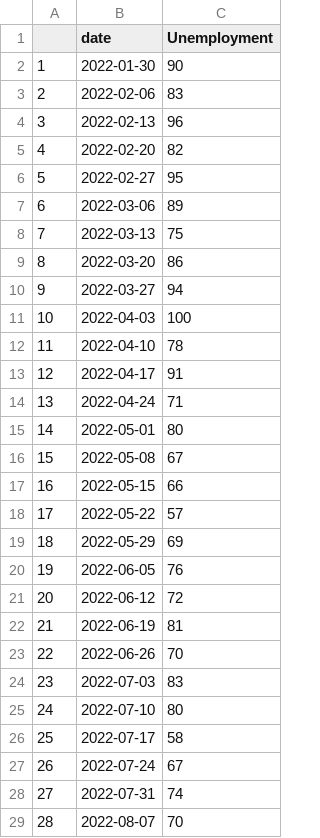
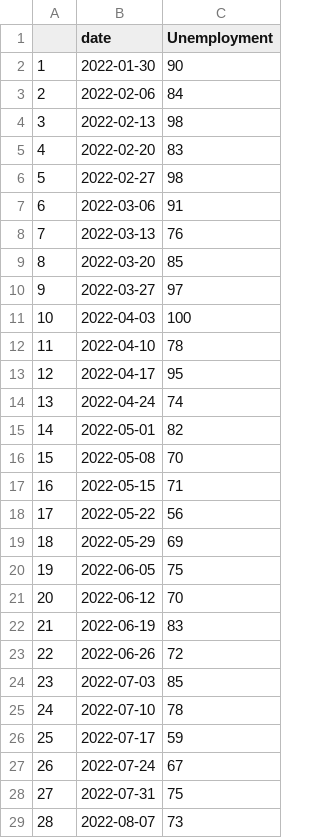
Before and after one commit to Dabra56/tracker, a CSV file: gtrend_unemployment.csv, drawn as a sheet; only a part is shown; the diff covers the shown part only.

```diff
--- a/gtrend_unemployment.csv
+++ b/gtrend_unemployment.csv
@@ -2,28 +2,28 @@
 "1",2022-01-30,90
-"2",2022-02-06,83
-"3",2022-02-13,96
-"4",2022-02-20,82
-"5",2022-02-27,95
-"6",2022-03-06,89
-"7",2022-03-13,75
-"8",2022-03-20,86
-"9",2022-03-27,94
+"2",2022-02-06,84
+"3",2022-02-13,98
+"4",2022-02-20,83
+"5",2022-02-27,98
+"6",2022-03-06,91
+"7",2022-03-13,76
+"8",2022-03-20,85
+"9",2022-03-27,97
 "10",2022-04-03,100
 "11",2022-04-10,78
-"12",2022-04-17,91
-"13",2022-04-24,71
-"14",2022-05-01,80
-"15",2022-05-08,67
-"16",2022-05-15,66
-"17",2022-05-22,57
+"12",2022-04-17,95
+"13",2022-04-24,74
+"14",2022-05-01,82
+"15",2022-05-08,70
+"16",2022-05-15,71
+"17",2022-05-22,56
 "18",2022-05-29,69
-"19",2022-06-05,76
-"20",2022-06-12,72
-"21",2022-06-19,81
-"22",2022-06-26,70
-"23",2022-07-03,83
-"24",2022-07-10,80
-"25",2022-07-17,58
+"19",2022-06-05,75
+"20",2022-06-12,70
+"21",2022-06-19,83
+"22",2022-06-26,72
+"23",2022-07-03,85
+"24",2022-07-10,78
+"25",2022-07-17,59
 "26",2022-07-24,67
-"27",2022-07-31,74
-"28",2022-08-07,70
+"27",2022-07-31,75
+"28",2022-08-07,73
```
Also changed, not shown: 21 edited cells elsewhere in this file, business_condition.csv, gtrend_recession.csv, 4 other files.
